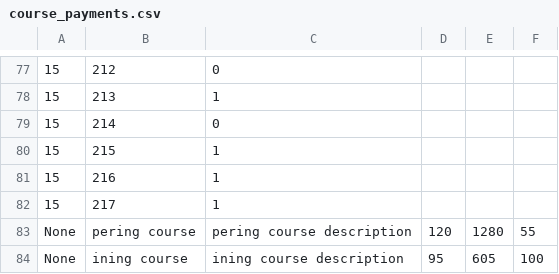
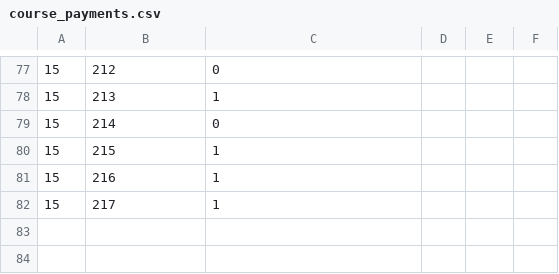
Before and after one commit to Ditta1337/bazy_danych_projekt, a CSV file: data_v01/course_payments.csv, drawn as a sheet; only a part is shown, gaps mark what is left out.

```diff
--- a/data_v01/course_payments.csv
+++ b/data_v01/course_payments.csv
@@ -82,3 +82 @@
 15,217,1
-None,pering course,pering course description,120,1280,55
-None,ining course,ining course description,95,605,100
```
Also changed, not shown: data_v01/lessons.csv.
